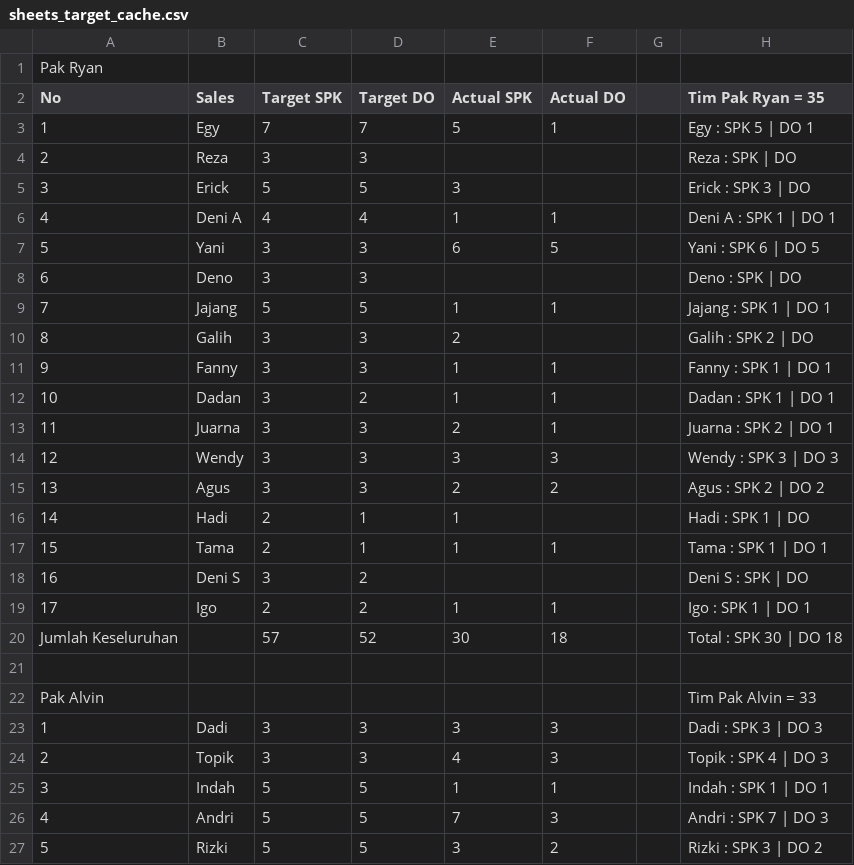
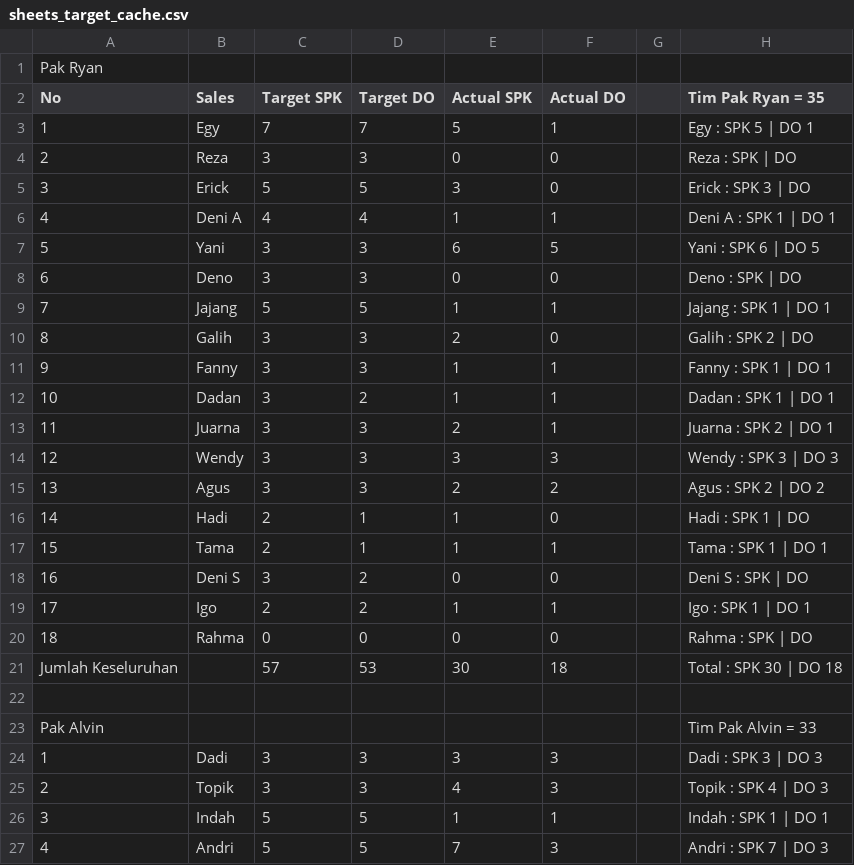
Before and after one commit to IbanYeager/sales-force, a CSV file: storage/sheets_target_cache.csv, drawn as a sheet; only a part is shown; the shorter side is filled out with more unchanged rows; the diff covers the shown part only.

```diff
--- a/storage/sheets_target_cache.csv
+++ b/storage/sheets_target_cache.csv
@@ -3,9 +3,9 @@ No,Sales,Target SPK,Target DO,Actual SPK,Actual DO,,Tim Pak Ryan = 35
 1,Egy,7,7,5,1,,Egy : SPK 5 | DO 1
-2,Reza,3,3,,,,Reza : SPK  | DO
-3,Erick,5,5,3,,,Erick : SPK 3 | DO
+2,Reza,3,3,0,0,,Reza : SPK  | DO
+3,Erick,5,5,3,0,,Erick : SPK 3 | DO
 4,Deni A,4,4,1,1,,Deni A : SPK 1 | DO 1
 5,Yani,3,3,6,5,,Yani : SPK 6 | DO 5
-6,Deno,3,3,,,,Deno : SPK  | DO
+6,Deno,3,3,0,0,,Deno : SPK  | DO
 7,Jajang,5,5,1,1,,Jajang : SPK 1 | DO 1
-8,Galih,3,3,2,,,Galih : SPK 2 | DO
+8,Galih,3,3,2,0,,Galih : SPK 2 | DO
 9,Fanny,3,3,1,1,,Fanny : SPK 1 | DO 1
@@ -15,6 +15,7 @@ No,Sales,Target SPK,Target DO,Actual SPK,Actual DO,,Tim Pak Ryan = 35
 13,Agus,3,3,2,2,,Agus : SPK 2 | DO 2
-14,Hadi,2,1,1,,,Hadi : SPK 1 | DO
+14,Hadi,2,1,1,0,,Hadi : SPK 1 | DO
 15,Tama,2,1,1,1,,Tama : SPK 1 | DO 1
-16,Deni S,3,2,,,,Deni S : SPK  | DO
+16,Deni S,3,2,0,0,,Deni S : SPK  | DO
 17,Igo,2,2,1,1,,Igo : SPK 1 | DO 1
-Jumlah Keseluruhan,,57,52,30,18,,Total : SPK 30 | DO 18
+18,Rahma,0,0,0,0,,Rahma : SPK  | DO
+Jumlah Keseluruhan,,57,53,30,18,,Total : SPK 30 | DO 18
```
Also changed, not shown: 1 removed row and 32 edited cells elsewhere in this file, 4 other files.
